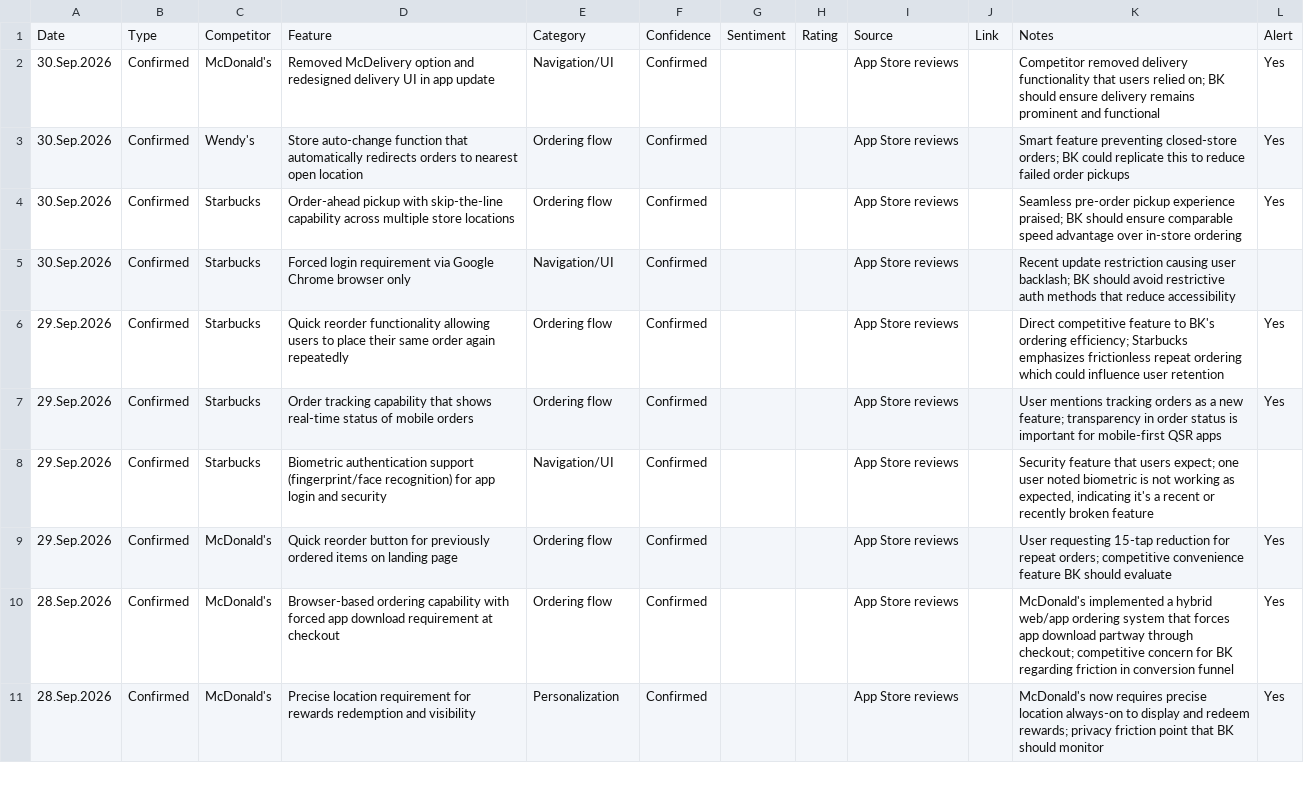
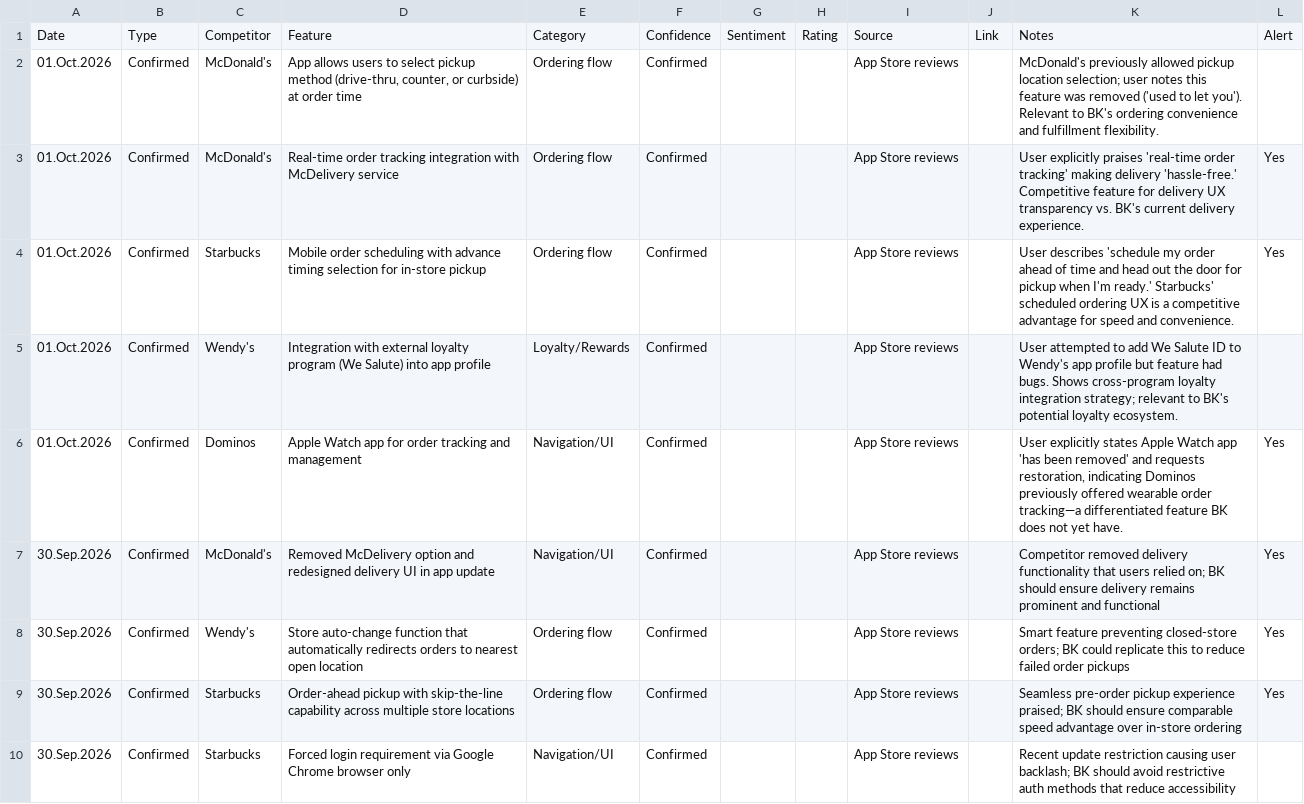
Before and after one commit to rocco9022/bk-review-triage, a CSV file: competitive_reviews.csv, drawn as a sheet; only a part is shown; the shorter side is filled out with more unchanged rows; the diff names each change by its address in the sheet, - before the commit and + after, or states it on an @@ line.

```diff
--- a/competitive_reviews.csv
+++ b/competitive_reviews.csv
+row 2: 01.Oct.2026 | Confirmed | McDonald's | App allows users to select pickup method (drive-thru, counter, or curbside) at order time | Ordering flow | Confirmed |  |  | App Store reviews |  | McDonald's previously allowed pickup location selection; user notes this feature was removed ('used to let you'). Relevant to BK's ordering convenience and fulfillment flexibility.
+row 3: 01.Oct.2026 | Confirmed | McDonald's | Real-time order tracking integration with McDelivery service | Ordering flow | Confirmed |  |  | App Store reviews |  | User explicitly praises 'real-time order tracking' making delivery 'hassle-free.' Competitive feature for delivery UX transparency vs. BK's current delivery experience. | Yes
+row 4: 01.Oct.2026 | Confirmed | Starbucks | Mobile order scheduling with advance timing selection for in-store pickup | Ordering flow | Confirmed |  |  | App Store reviews |  | User describes 'schedule my order ahead of time and head out the door for pickup when I'm ready.' Starbucks' scheduled ordering UX is a competitive advantage for speed and convenience. | Yes
+row 5: 01.Oct.2026 | Confirmed | Wendy's | Integration with external loyalty program (We Salute) into app profile | Loyalty/Rewards | Confirmed |  |  | App Store reviews |  | User attempted to add We Salute ID to Wendy's app profile but feature had bugs. Shows cross-program loyalty integration strategy; relevant to BK's potential loyalty ecosystem.
+row 6: 01.Oct.2026 | Confirmed | Dominos | Apple Watch app for order tracking and management | Navigation/UI | Confirmed |  |  | App Store reviews |  | User explicitly states Apple Watch app 'has been removed' and requests restoration, indicating Dominos previously offered wearable order tracking—a differentiated feature BK does not yet have. | Yes
```
Also changed, not shown: 1 other file.
